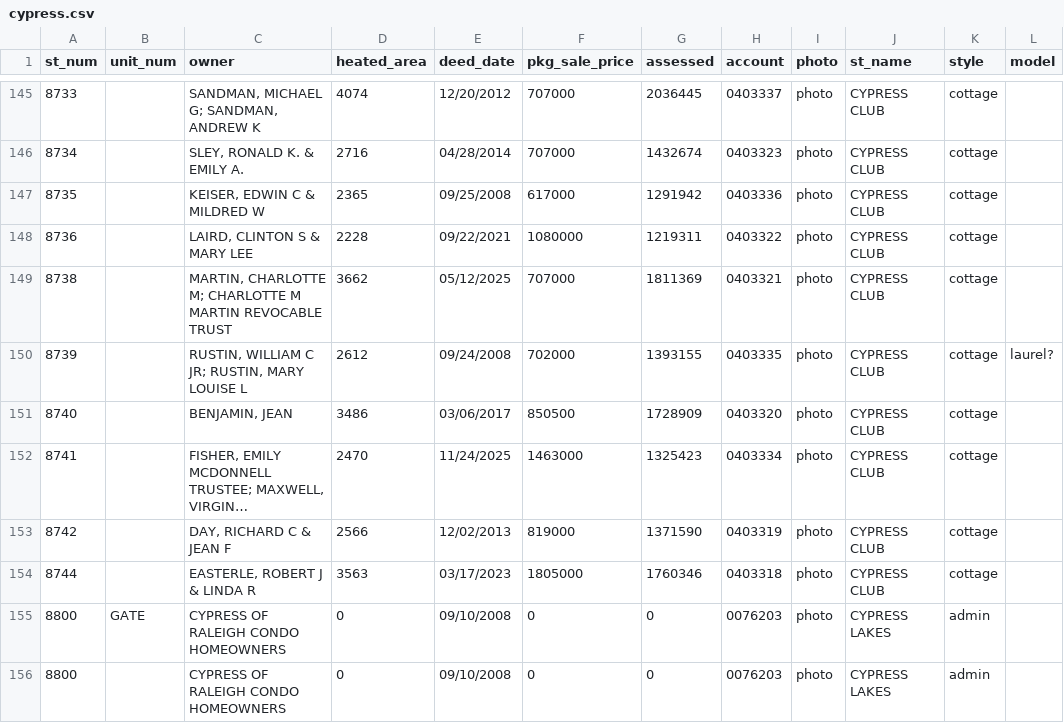
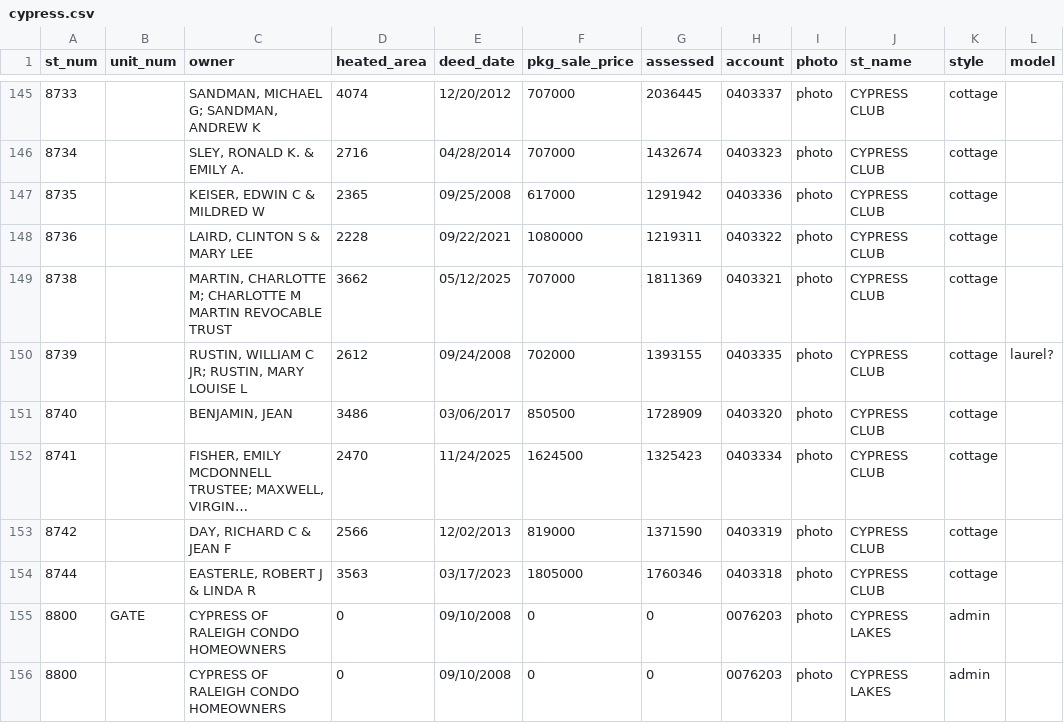
Before and after one commit to mfgering/dawson_deeds, a CSV file: reports/cypress/cypress.csv, drawn as a sheet; only a part is shown, gaps mark what is left out; long unchanged cells end in …; the diff names each change by its address in the sheet, - before the commit and + after, or states it on an @@ line.

Commit message:
updated deed reports

```diff
--- a/reports/cypress/cypress.csv
+++ b/reports/cypress/cypress.csv
-F152 (pkg_sale_price): 1463000
+F152 (pkg_sale_price): 1624500
```
Also changed, not shown: 3 other files.
